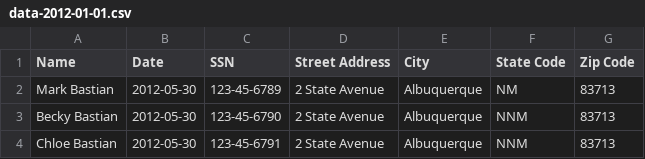
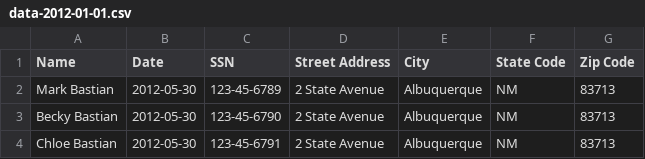
Before and after one commit to markbastian/datomic-playground, a CSV file: data-2012-01-01.csv, drawn as a sheet.

```diff
--- a/data-2012-01-01.csv
+++ b/data-2012-01-01.csv
@@ -2,3 +2,3 @@ Name|Date|SSN|Street Address|City|State Code|Zip Code
 Mark Bastian|2012-05-30|123-45-6789|2 State Avenue|Albuquerque|NM|83713
-Becky Bastian|2012-05-30|123-45-6790|2 State Avenue|Albuquerque|NNM|83713
-Chloe Bastian|2012-05-30|123-45-6791|2 State Avenue|Albuquerque|NNM|83713
+Becky Bastian|2012-05-30|123-45-6790|2 State Avenue|Albuquerque|NM|83713
+Chloe Bastian|2012-05-30|123-45-6791|2 State Avenue|Albuquerque|NM|83713
```
Also changed, not shown: 5 other files.
